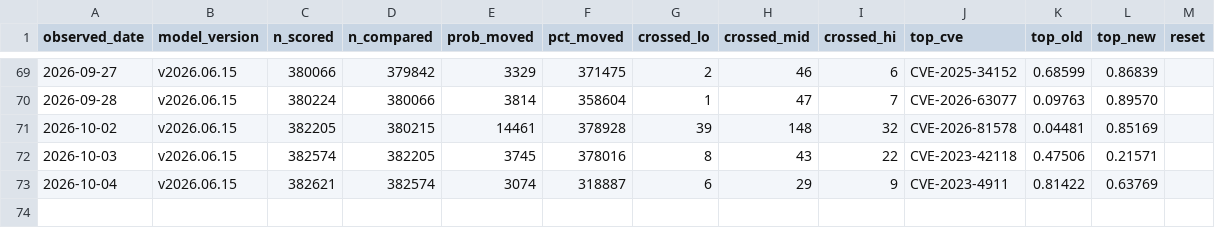
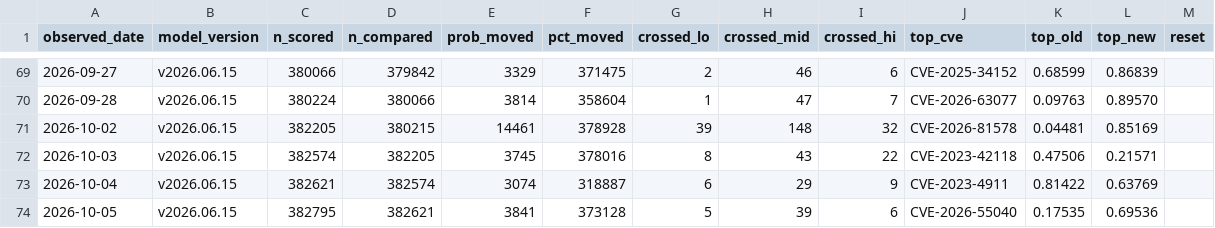
Before and after one commit to Devko/CyberMon, a CSV file: site/data/history/epss_volatility.csv, drawn as a sheet; only a part is shown, gaps mark what is left out.

Commit message:
data: nightly refresh 2026-10-06 [skip ci]

```diff
--- a/site/data/history/epss_volatility.csv
+++ b/site/data/history/epss_volatility.csv
@@ -73 +73,2 @@ observed_date,model_version,n_scored,n_compared,prob_moved,pct_moved,crossed_lo,
 2026-10-04,v2026.06.15,382621,382574,3074,318887,6,29,9,CVE-2023-4911,0.81422,0.63769,
+2026-10-05,v2026.06.15,382795,382621,3841,373128,5,39,6,CVE-2026-55040,0.17535,0.69536,
```
Also changed, not shown: site/data/history/botnet_c2.csv, site/data/history/nvd_backlog.csv, 43 other files.
